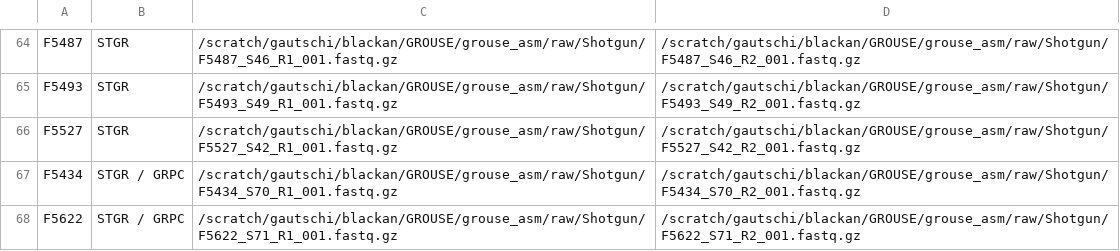
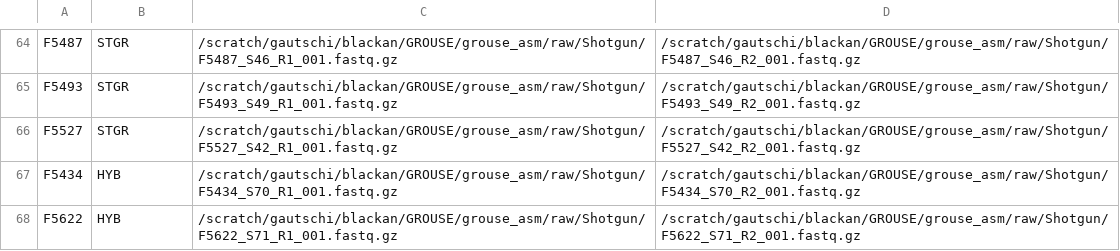
Before and after one commit to Andrew-N-Black/grouse_pangenome, a TSV file: shortread_manifest.tsv, drawn as a sheet; only a part is shown, gaps mark what is left out.

Commit message:
Update shortread_manifest.tsv

```diff
--- a/shortread_manifest.tsv
+++ b/shortread_manifest.tsv
@@ -66,3 +66,3 @@ F5493	STGR	/scratch/gautschi/blackan/GROUSE/grouse_asm/raw/Shotgun/F5493_S49_R1_
 F5527	STGR	/scratch/gautschi/blackan/GROUSE/grouse_asm/raw/Shotgun/F5527_S42_R1_001.fastq.gz	/scratch/gautschi/blackan/GROUSE/grouse_asm/raw/Shotgun/F5527_S42_R2_001.fastq.gz
-F5434	STGR / GRPC	/scratch/gautschi/blackan/GROUSE/grouse_asm/raw/Shotgun/F5434_S70_R1_001.fastq.gz	/scratch/gautschi/blackan/GROUSE/grouse_asm/raw/Shotgun/F5434_S70_R2_001.fastq.gz
-F5622	STGR / GRPC	/scratch/gautschi/blackan/GROUSE/grouse_asm/raw/Shotgun/F5622_S71_R1_001.fastq.gz	/scratch/gautschi/blackan/GROUSE/grouse_asm/raw/Shotgun/F5622_S71_R2_001.fastq.gz
+F5434	HYB	/scratch/gautschi/blackan/GROUSE/grouse_asm/raw/Shotgun/F5434_S70_R1_001.fastq.gz	/scratch/gautschi/blackan/GROUSE/grouse_asm/raw/Shotgun/F5434_S70_R2_001.fastq.gz
+F5622	HYB	/scratch/gautschi/blackan/GROUSE/grouse_asm/raw/Shotgun/F5622_S71_R1_001.fastq.gz	/scratch/gautschi/blackan/GROUSE/grouse_asm/raw/Shotgun/F5622_S71_R2_001.fastq.gz
```
